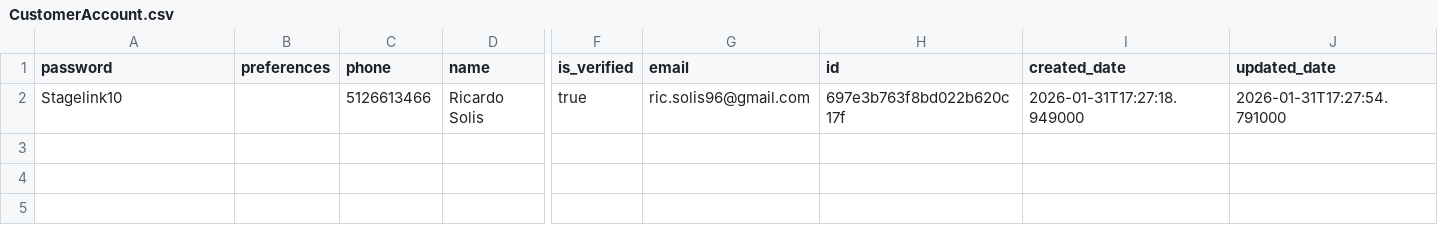
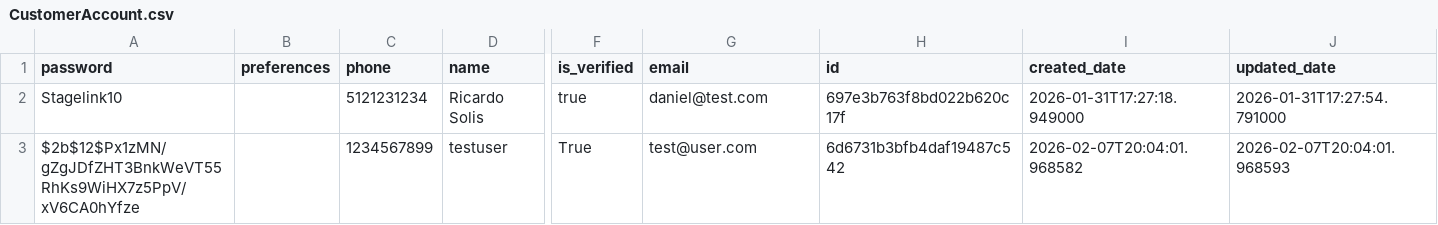
Before and after one commit to chillywilly7/stagescout, a CSV file: be/data/CustomerAccount.csv, drawn as a sheet; only a part is shown, gaps mark what is left out; rows hold the shown columns only; the diff names each change by its address in the sheet, - before the commit and + after, or states it on an @@ line.

Commit message:
integrated api sign up flows password, etc need to update the phone number checker to be before.

```diff
--- a/be/data/CustomerAccount.csv
+++ b/be/data/CustomerAccount.csv
-C2 (phone): 5126613466
+C2 (phone): 5121231234
-G2 (email): ric.solis96@gmail.com
+G2 (email): daniel@test.com
+row 3: $2b$12$Px1zMN/gZgJDfZHT3BnkWeVT55RhKs9WiHX7z5PpV/xV6CA0hYfze |  | 1234567899 | testuser | True | test@user.com | 6d6731b3bfb4daf19487c542 | 2026-02-07T20:04:01.968582 | 2026-02-07T20:04:01.968593
```
Also changed, not shown: be/data/BookingRequest.csv, be/data/ProAccount.csv, 14 other files.
